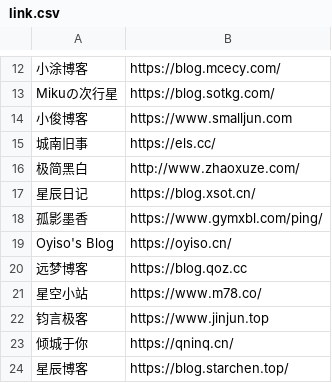
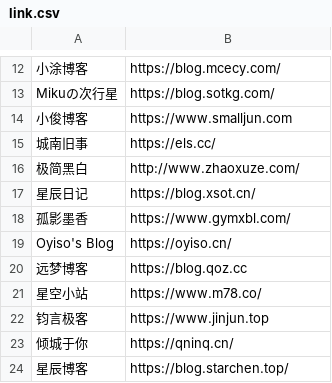
Before and after one commit to wulintang/check-flink, a CSV file: link.csv, drawn as a sheet; only a part is shown, gaps mark what is left out.

Commit message:
Update link.csv

```diff
--- a/link.csv
+++ b/link.csv
@@ -17,3 +17,3 @@ Mikuの次行星,https://blog.sotkg.com/
 星辰日记,https://blog.xsot.cn/
-孤影墨香,https://www.gymxbl.com/ping/
+孤影墨香,https://www.gymxbl.com/
 Oyiso's Blog,https://oyiso.cn/
```
